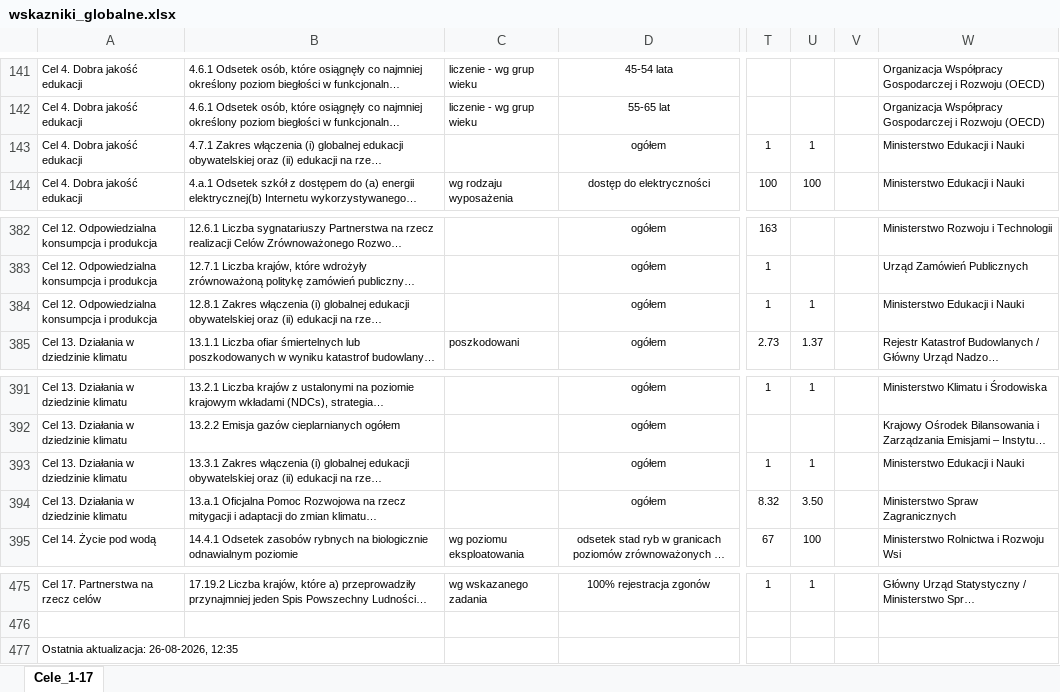
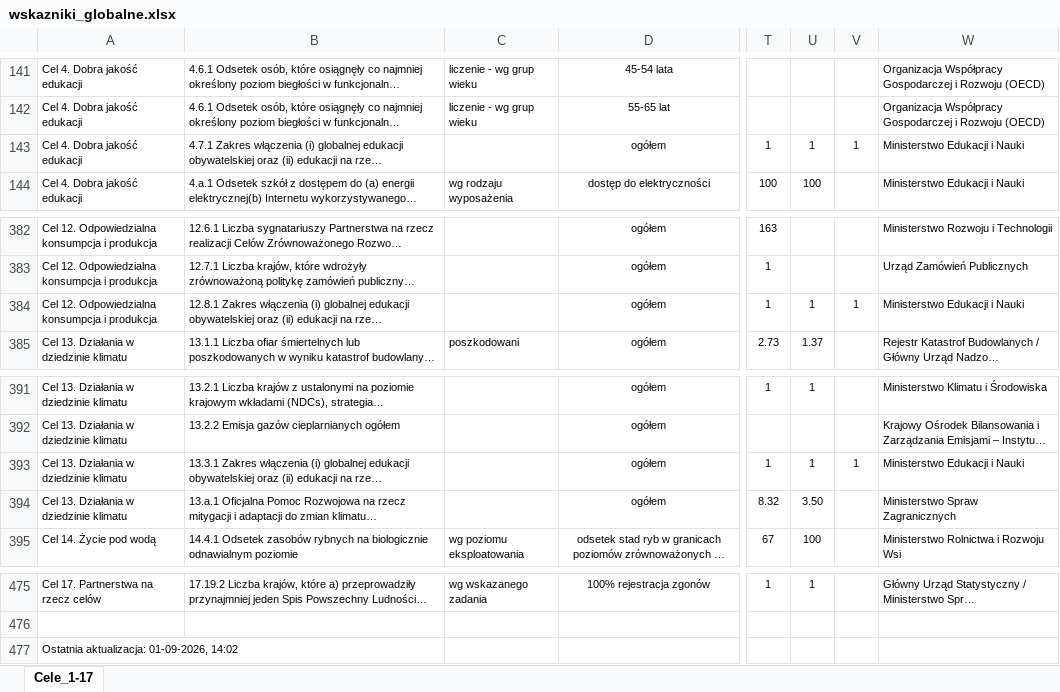
Before and after one commit to statisticspoland/sdg-indicators-pl, an Excel workbook: assets/excel/pl/wskazniki_globalne.xlsx, sheet Cele_1-17, drawn as a sheet; only a part is shown, gaps mark what is left out; long unchanged cells end in …; values as stored, in another font and other column widths than the file's, no borders; charts and pictures not drawn; the diff names each change by its address in the sheet, - before the commit and + after, or states it on an @@ line.

```diff
--- a/assets/excel/pl/wskazniki_globalne.xlsx (sheet Cele_1-17)
+++ b/assets/excel/pl/wskazniki_globalne.xlsx (sheet Cele_1-17)
-V143: (empty)
+V143: 1
-V384: (empty)
+V384: 1
-V393: (empty)
+V393: 1
-A477: Ostatnia aktualizacja: 26-08-2026, 12:35
+A477: Ostatnia aktualizacja: 01-09-2026, 14:02
```
Also changed, not shown: assets/excel/en/global_sdg_indicators.xlsx.
